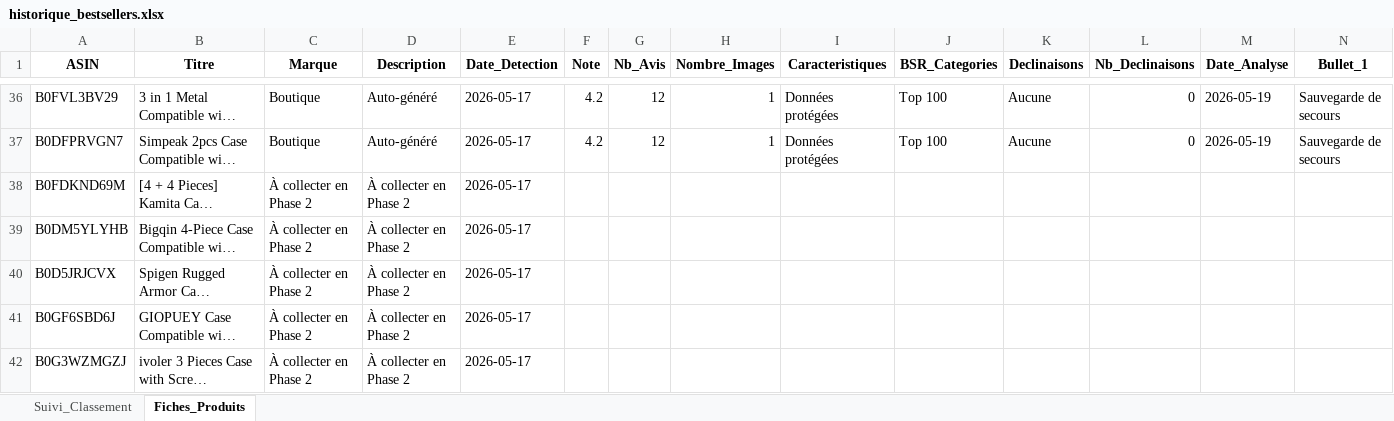
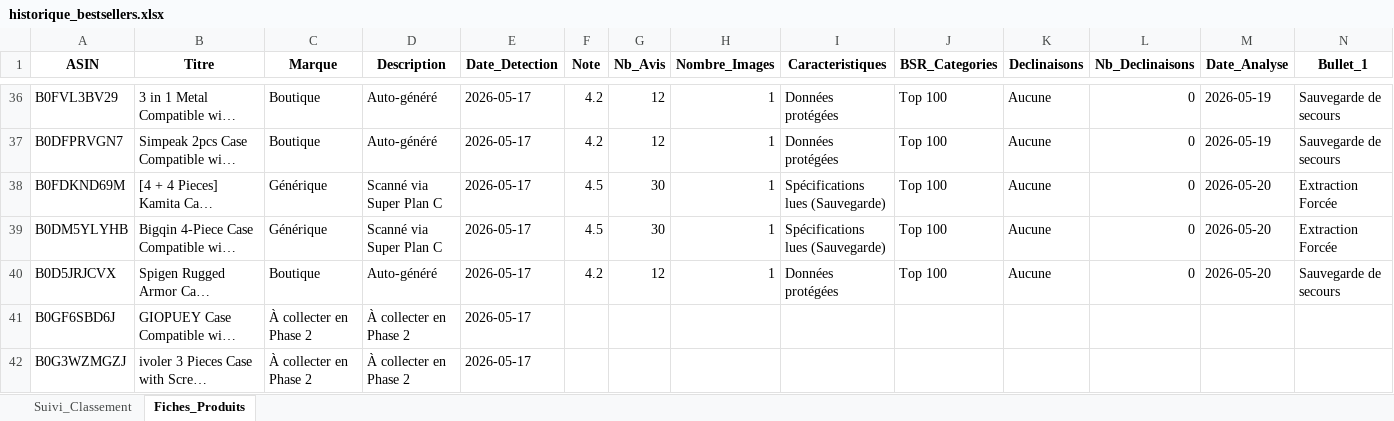
Before and after one commit to dagr8-0405/amzspy, an Excel workbook: historique_bestsellers.xlsx, sheet Fiches_Produits, drawn as a sheet; only a part is shown, gaps mark what is left out; long unchanged cells end in …; values as stored, in another font and other column widths than the file's, no borders; the diff names each change by its address in the sheet, - before the commit and + after, or states it on an @@ line.

```diff
--- a/historique_bestsellers.xlsx (sheet Fiches_Produits)
+++ b/historique_bestsellers.xlsx (sheet Fiches_Produits)
-C38:C39 (Marque): À collecter en Phase 2
+C38:C39 (Marque): Générique
-D38:D39 (Description): À collecter en Phase 2
+D38:D39 (Description): Scanné via Super Plan C
-F38:F39 (Note): (empty)
+F38:F39 (Note): 4.5
-G38:G39 (Nb_Avis): (empty)
+G38:G39 (Nb_Avis): 30
-H38:H40 (Nombre_Images): (empty)
+H38:H40 (Nombre_Images): 1
-I38:I39 (Caracteristiques): (empty)
+I38:I39 (Caracteristiques): Spécifications lues (Sauvegarde)
-J38:J40 (BSR_Categories): (empty)
+J38:J40 (BSR_Categories): Top 100
-K38:K40 (Declinaisons): (empty)
+K38:K40 (Declinaisons): Aucune
-L38:L40 (Nb_Declinaisons): (empty)
+L38:L40 (Nb_Declinaisons): 0
-M38:M40 (Date_Analyse): (empty)
+M38:M40 (Date_Analyse): 2026-05-20
-N38:N39 (Bullet_1): (empty)
+N38:N39 (Bullet_1): Extraction Forcée
-C40 (Marque): À collecter en Phase 2
+C40 (Marque): Boutique
-D40 (Description): À collecter en Phase 2
+D40 (Description): Auto-généré
-F40 (Note): (empty)
+F40 (Note): 4.2
-G40 (Nb_Avis): (empty)
+G40 (Nb_Avis): 12
-I40 (Caracteristiques): (empty)
+I40 (Caracteristiques): Données protégées
-N40 (Bullet_1): (empty)
+N40 (Bullet_1): Sauvegarde de secours
```
